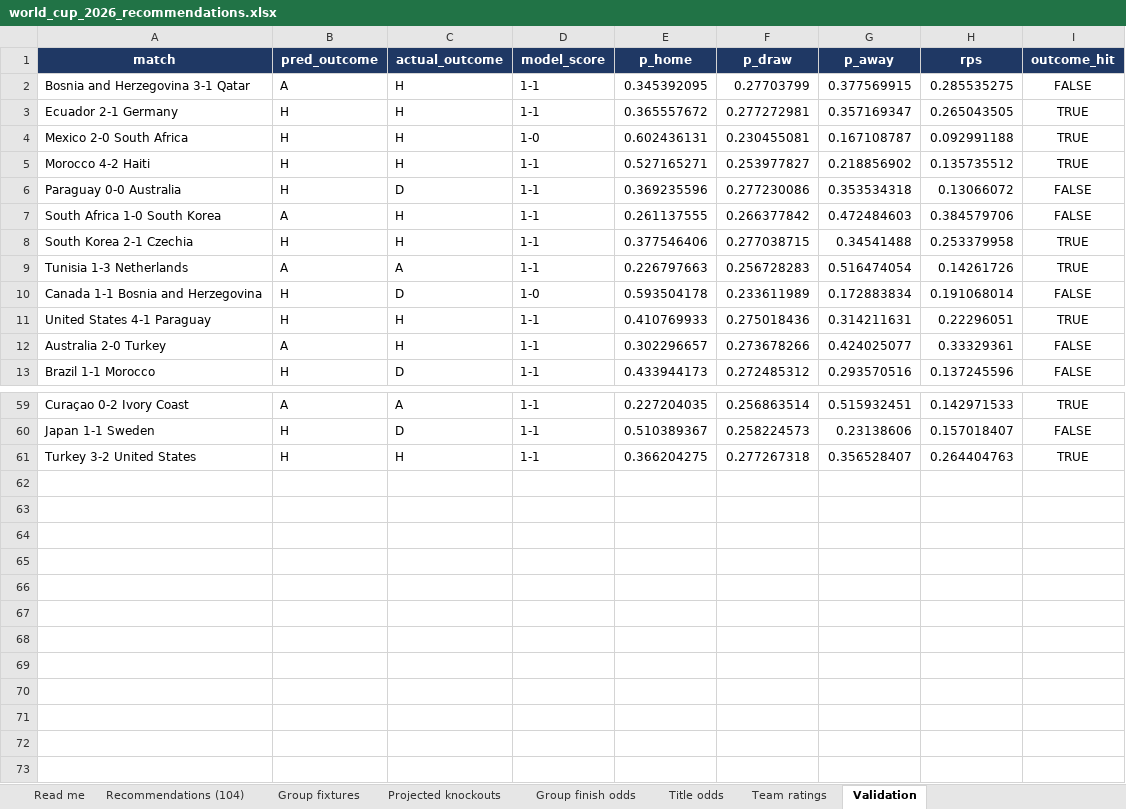
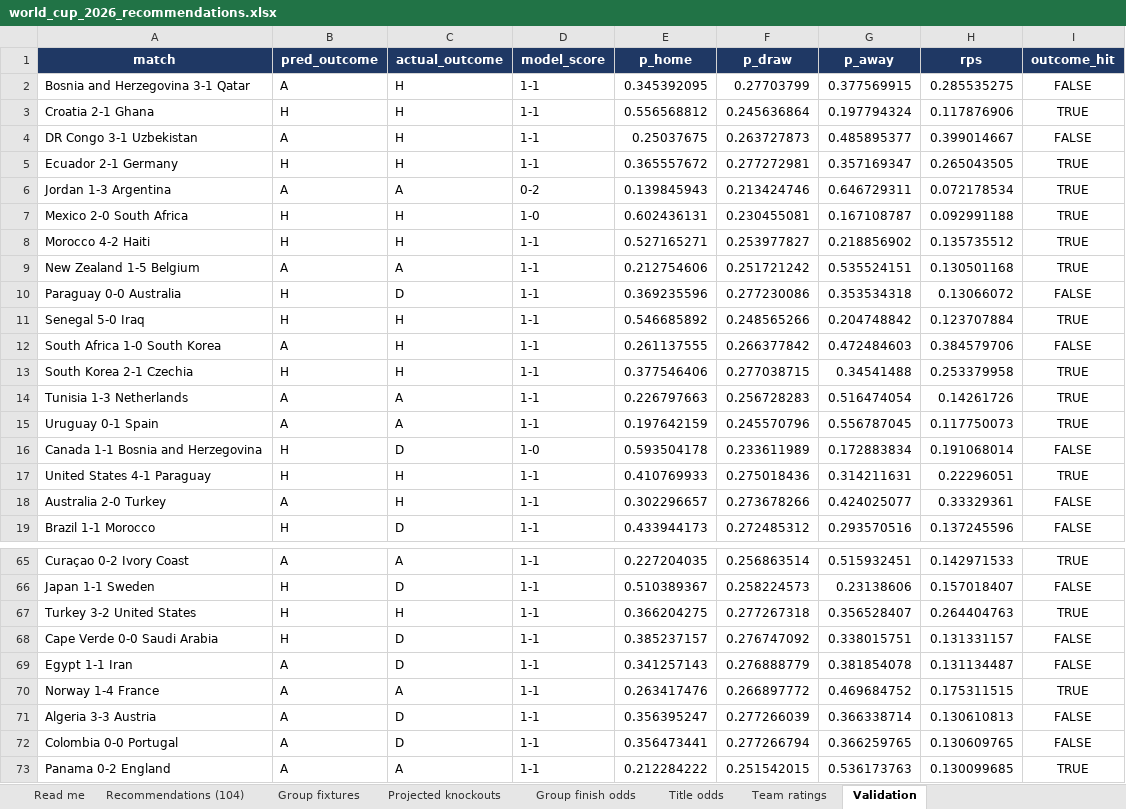
Before and after one commit to alvaro0126/worldcup-2026-predictions, an Excel workbook: outputs/world_cup_2026_recommendations.xlsx, sheet Validation, drawn as a sheet; only a part is shown, gaps mark what is left out; values as stored, in another font and other column widths than the file's, no borders; the diff names each change by its address in the sheet, - before the commit and + after, or states it on an @@ line.

```diff
--- a/outputs/world_cup_2026_recommendations.xlsx (sheet Validation)
+++ b/outputs/world_cup_2026_recommendations.xlsx (sheet Validation)
+row 3: Croatia 2-1 Ghana | H | H | 1-1 | 0.556568812 | 0.245636864 | 0.197794324 | 0.117876906 | TRUE
+row 4: DR Congo 3-1 Uzbekistan | A | H | 1-1 | 0.25037675 | 0.263727873 | 0.485895377 | 0.399014667 | FALSE
+row 6: Jordan 1-3 Argentina | A | A | 0-2 | 0.139845943 | 0.213424746 | 0.646729311 | 0.072178534 | TRUE
+row 9: New Zealand 1-5 Belgium | A | A | 1-1 | 0.212754606 | 0.251721242 | 0.535524151 | 0.130501168 | TRUE
+row 11: Senegal 5-0 Iraq | H | H | 1-1 | 0.546685892 | 0.248565266 | 0.204748842 | 0.123707884 | TRUE
+row 15: Uruguay 0-1 Spain | A | A | 1-1 | 0.197642159 | 0.245570796 | 0.556787045 | 0.117750073 | TRUE
+row 68: Cape Verde 0-0 Saudi Arabia | H | D | 1-1 | 0.385237157 | 0.276747092 | 0.338015751 | 0.131331157 | FALSE
+row 69: Egypt 1-1 Iran | A | D | 1-1 | 0.341257143 | 0.276888779 | 0.381854078 | 0.131134487 | FALSE
+row 70: Norway 1-4 France | A | A | 1-1 | 0.263417476 | 0.266897772 | 0.469684752 | 0.175311515 | TRUE
+row 71: Algeria 3-3 Austria | A | D | 1-1 | 0.356395247 | 0.277266039 | 0.366338714 | 0.130610813 | FALSE
+row 72: Colombia 0-0 Portugal | A | D | 1-1 | 0.356473441 | 0.277266794 | 0.366259765 | 0.130609765 | FALSE
+row 73: Panama 0-2 England | A | A | 1-1 | 0.212284222 | 0.251542015 | 0.536173763 | 0.130099685 | TRUE
```
Also changed, not shown: sheet Recommendations (104), sheet Title odds, sheet Team ratings, sheet Group fixtures, sheet Projected knockouts, sheet Group finish odds, 1 more sheet, 3 other files.
